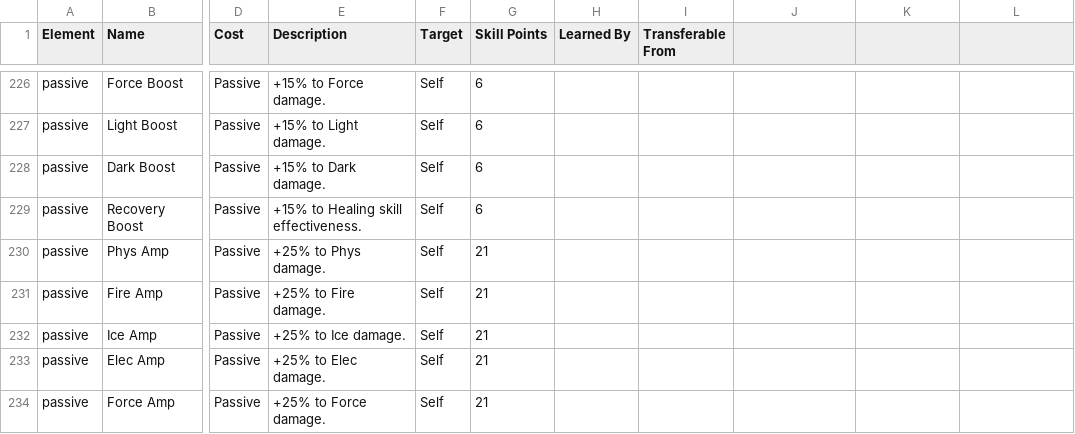
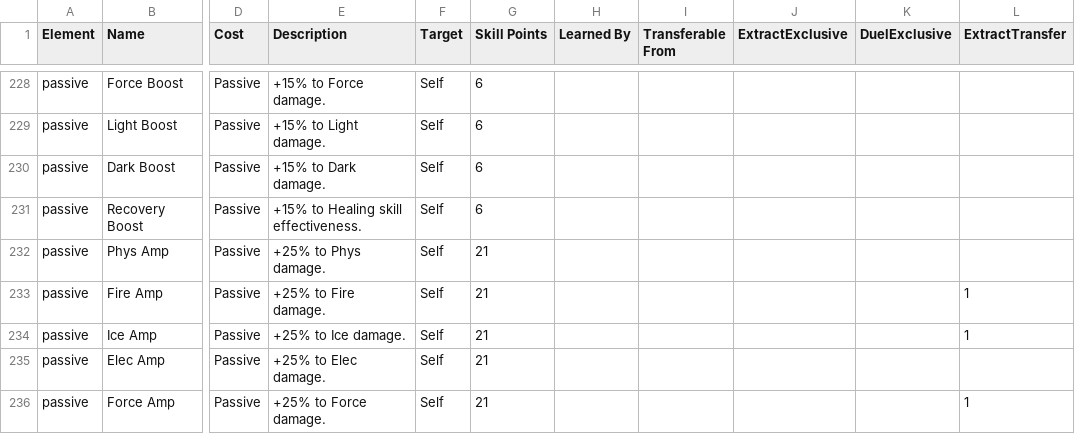
Before and after one commit to Alenael/Dx2DB, a CSV file: csv/SMT Dx2 Database - Skills.csv, drawn as a sheet; only a part is shown, gaps mark what is left out; addresses are those after the commit; the diff covers the shown part only; the diff names each change by its address in the sheet, - before the commit and + after, or states it on an @@ line.

Commit message:
Update SMT Dx2 Database - Skills.csv
added the extra columns as well as the skills Maragi L and Defensive Cry. Hell's Claw is uninheritable

```diff
--- a/csv/SMT Dx2 Database - Skills.csv
+++ b/csv/SMT Dx2 Database - Skills.csv
-J1: (empty)
+J1: ExtractExclusive
-K1: (empty)
+K1: DuelExclusive
-L1: (empty)
+L1: ExtractTransfer
-L233:L234 (ExtractTransfer): (empty)
+L233:L234 (ExtractTransfer): 1
-L236 (ExtractTransfer): (empty)
+L236 (ExtractTransfer): 1
```
Also changed, not shown: 2 added rows and 36 edited cells elsewhere in this file.
